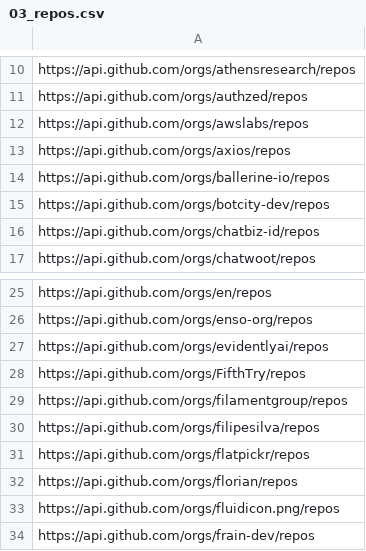
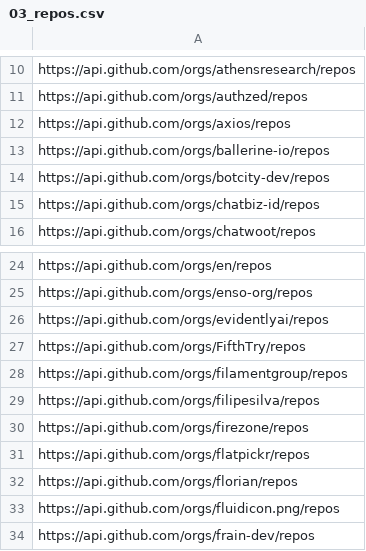
Before and after one commit to voscarmv/ycombinator_githubs, a CSV file: 03_repos.csv, drawn as a sheet; only a part is shown, gaps mark what is left out.

```diff
--- a/03_repos.csv
+++ b/03_repos.csv
@@ -11,3 +11,2 @@ https://api.github.com/orgs/athensresearch/repos
 https://api.github.com/orgs/authzed/repos
-https://api.github.com/orgs/awslabs/repos
 https://api.github.com/orgs/axios/repos
@@ -30,2 +29,3 @@ https://api.github.com/orgs/filamentgroup/repos
 https://api.github.com/orgs/filipesilva/repos
+https://api.github.com/orgs/firezone/repos
 https://api.github.com/orgs/flatpickr/repos
```
Also changed, not shown: 01_companies_githubs.csv, 02_orgs.csv, 3 other files.
